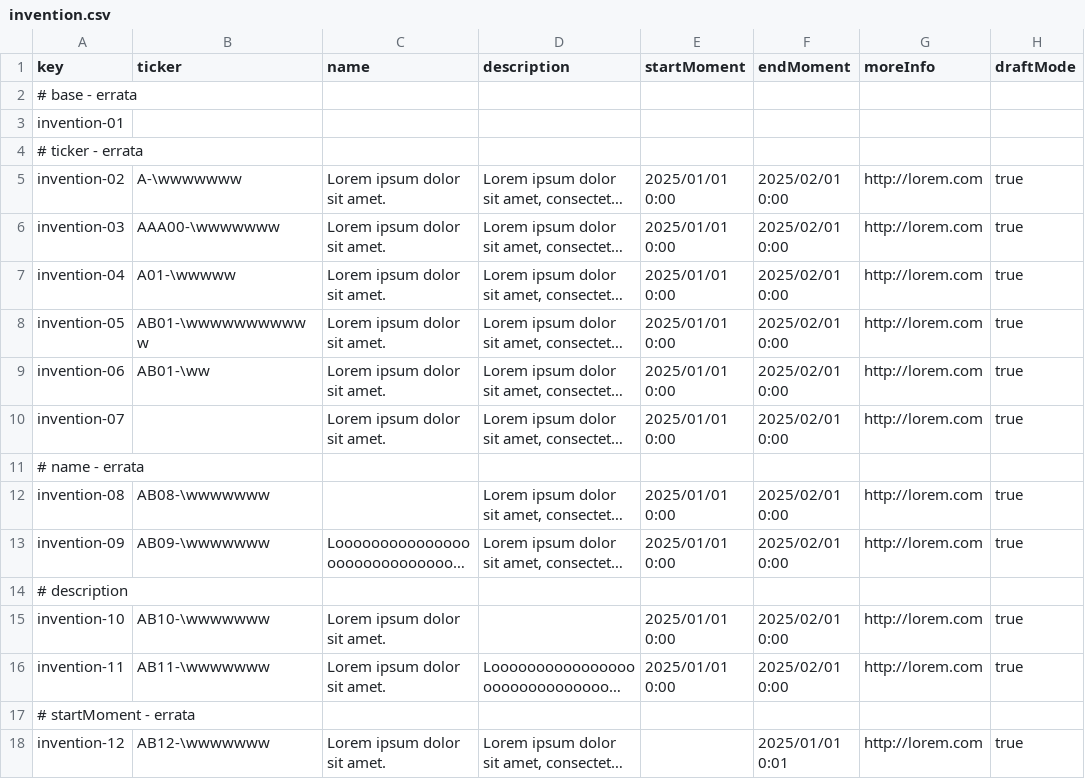
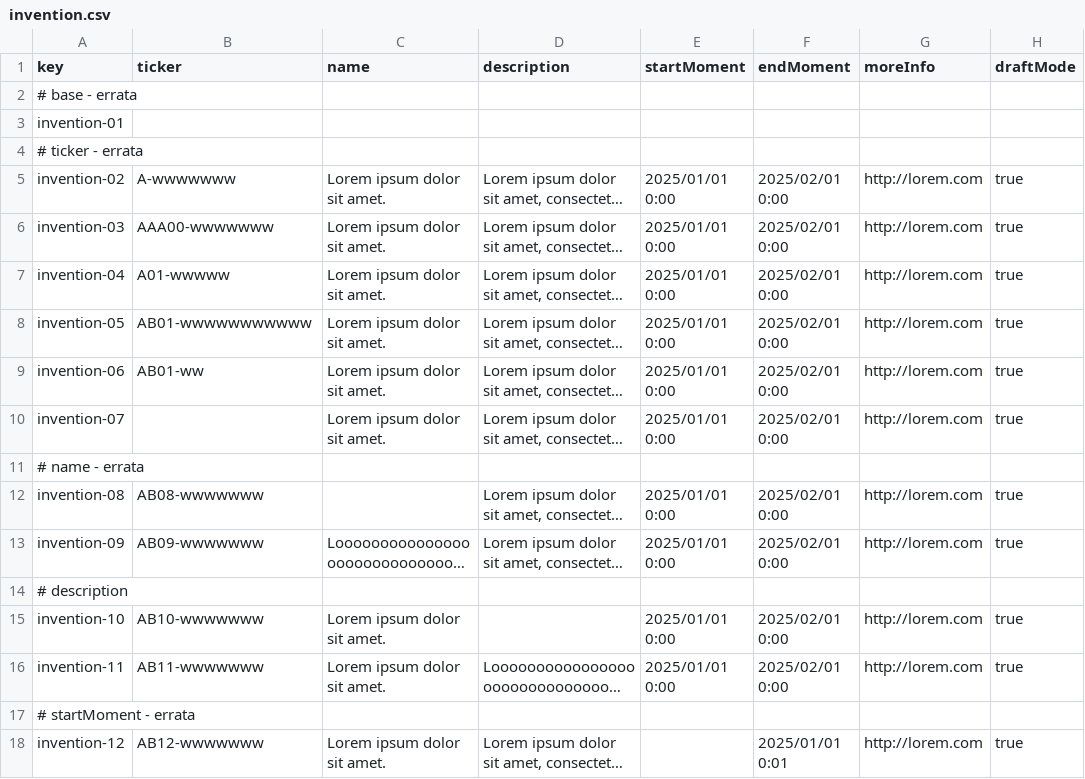
Before and after one commit to G058-DP2/Acme-Starters-C, a CSV file: src/main/resources/WEB-INF/data/errata/batch-01/invention.csv, drawn as a sheet; only a part is shown; long unchanged cells end in …; the diff covers the shown part only; the diff names each change by its address in the sheet, - before the commit and + after, or states it on an @@ line.

```diff
--- a/src/main/resources/WEB-INF/data/errata/batch-01/invention.csv
+++ b/src/main/resources/WEB-INF/data/errata/batch-01/invention.csv
-B5 (ticker): A-\wwwwwww
+B5 (ticker): A-wwwwwww
-B6 (ticker): AAA00-\wwwwwww
+B6 (ticker): AAA00-wwwwwww
-B7 (ticker): A01-\wwwww
+B7 (ticker): A01-wwwww
-B8 (ticker): AB01-\wwwwwwwwwww
+B8 (ticker): AB01-wwwwwwwwwww
-B9 (ticker): AB01-\ww
+B9 (ticker): AB01-ww
-B12 (ticker): AB08-\wwwwwww
+B12 (ticker): AB08-wwwwwww
-B13 (ticker): AB09-\wwwwwww
+B13 (ticker): AB09-wwwwwww
-B15 (ticker): AB10-\wwwwwww
+B15 (ticker): AB10-wwwwwww
-B16 (ticker): AB11-\wwwwwww
+B16 (ticker): AB11-wwwwwww
-B18 (ticker): AB12-\wwwwwww
+B18 (ticker): AB12-wwwwwww
```
Also changed, not shown: 15 edited cells elsewhere in this file, src/main/resources/WEB-INF/data/sample/batch-01/invention.csv.
